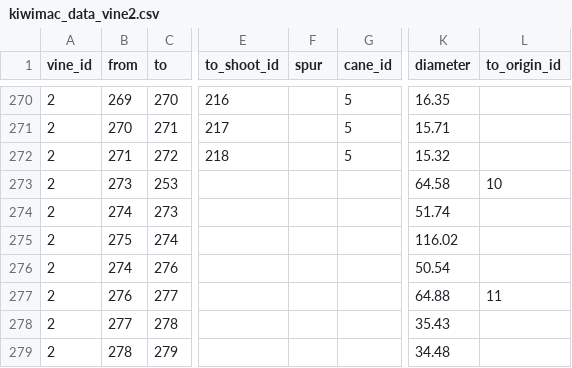
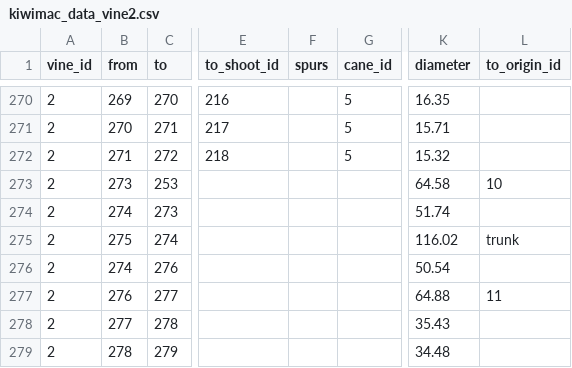
Before and after one commit to patricksnelgar/kiwifruit-graph-theory, a CSV file: input/architecture/kiwimac_data_vine2.csv, drawn as a sheet; only a part is shown, gaps mark what is left out; the diff names each change by its address in the sheet, - before the commit and + after, or states it on an @@ line.

```diff
--- a/input/architecture/kiwimac_data_vine2.csv
+++ b/input/architecture/kiwimac_data_vine2.csv
-F1: spur
+F1: spurs
-L275 (to_origin_id): (empty)
+L275 (to_origin_id): trunk
```
Also changed, not shown: input/architecture/kiwimac_data_vine3.csv, input/architecture/kiwimac_data_vine4.csv, 38 other files.
